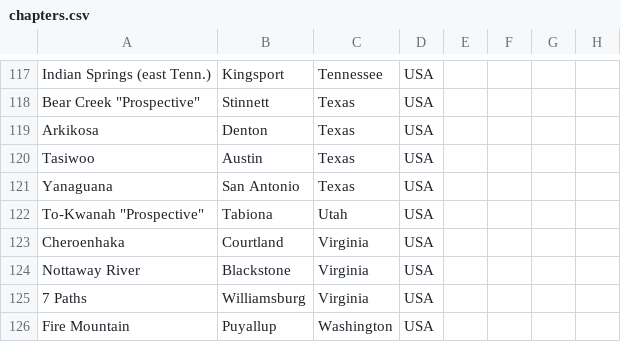
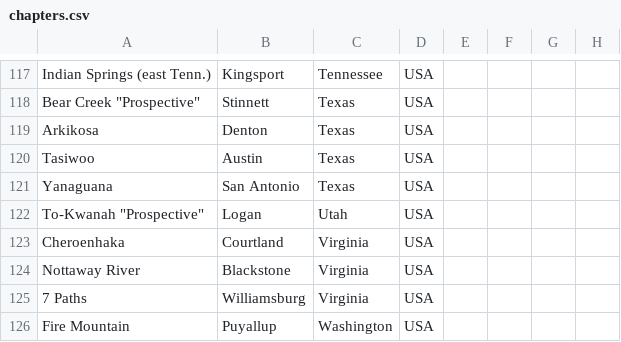
Before and after one commit to redrum7fires/chapter-map, a CSV file: data/chapters.csv, drawn as a sheet; only a part is shown, gaps mark what is left out.

```diff
--- a/data/chapters.csv
+++ b/data/chapters.csv
@@ -121,3 +121,3 @@ Tasiwoo,Austin,Texas,USA,,,,
 Yanaguana,San Antonio,Texas,USA,,,,
-"To-Kwanah ""Prospective""",Tabiona,Utah,USA,,,,
+"To-Kwanah ""Prospective""",Logan,Utah,USA,,,,
 Cheroenhaka,Courtland,Virginia,USA,,,,
```
Also changed, not shown: 4 other files.
